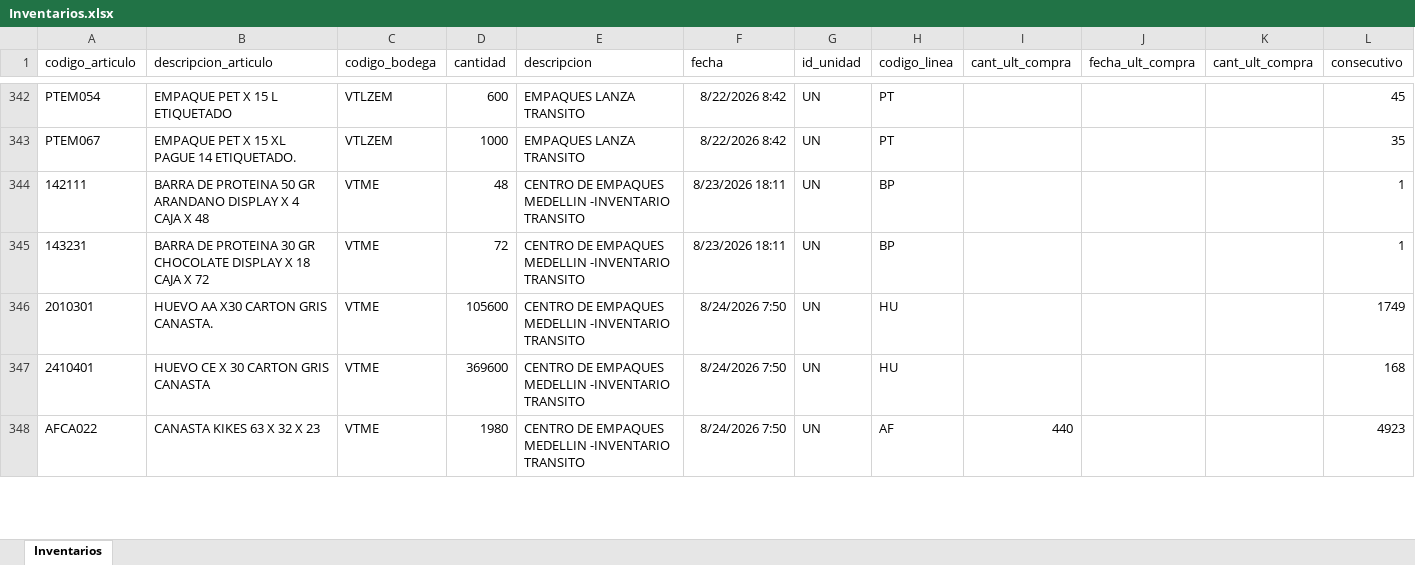
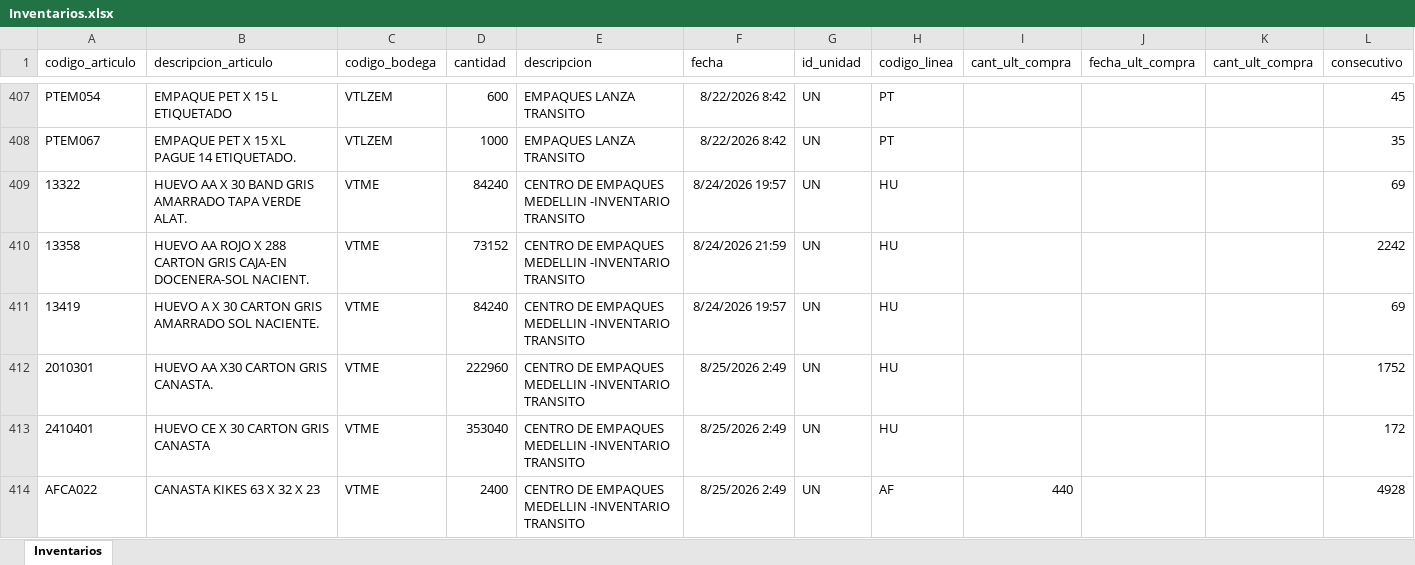
Before and after one commit to CamiVargas25/Inventarios, an Excel workbook: Inventarios.xlsx, sheet Inventarios, drawn as a sheet; only a part is shown, gaps mark what is left out; values as stored, in another font and other column widths than the file's, no borders; removed rows and columns are numbered as before the commit, all else as after; the diff covers the shown part only; the diff names each change by its address in the sheet, - before the commit and + after, or states it on an @@ line.

```diff
--- a/Inventarios.xlsx (sheet Inventarios)
+++ b/Inventarios.xlsx (sheet Inventarios)
-row 344: 142111 | BARRA DE PROTEINA 50 GR ARANDANO DISPLAY X 4 CAJA X 48 | VTME | 48 | CENTRO DE EMPAQUES MEDELLIN -INVENTARIO TRANSITO | 8/23/2026 18:11 | UN | BP |  |  |  | 1
-row 345: 143231 | BARRA DE PROTEINA 30 GR CHOCOLATE DISPLAY X 18 CAJA X 72 | VTME | 72 | CENTRO DE EMPAQUES MEDELLIN -INVENTARIO TRANSITO | 8/23/2026 18:11 | UN | BP |  |  |  | 1
+row 409: 13322 | HUEVO AA X 30 BAND GRIS AMARRADO TAPA VERDE ALAT. | VTME | 84240 | CENTRO DE EMPAQUES MEDELLIN -INVENTARIO TRANSITO | 8/24/2026 19:57 | UN | HU |  |  |  | 69
+row 410: 13358 | HUEVO AA ROJO X 288 CARTON GRIS CAJA-EN DOCENERA-SOL NACIENT. | VTME | 73152 | CENTRO DE EMPAQUES MEDELLIN -INVENTARIO TRANSITO | 8/24/2026 21:59 | UN | HU |  |  |  | 2242
+row 411: 13419 | HUEVO A X 30 CARTON GRIS AMARRADO SOL NACIENTE. | VTME | 84240 | CENTRO DE EMPAQUES MEDELLIN -INVENTARIO TRANSITO | 8/24/2026 19:57 | UN | HU |  |  |  | 69
-D412 (cantidad): 105600
+D412 (cantidad): 222960
-F412:F414 (fecha): 8/24/2026 7:50
+F412:F414 (fecha): 8/25/2026 2:49
-L412 (consecutivo): 1749
+L412 (consecutivo): 1752
-D413 (cantidad): 369600
+D413 (cantidad): 353040
-L413 (consecutivo): 168
+L413 (consecutivo): 172
-D414 (cantidad): 1980
+D414 (cantidad): 2400
-L414 (consecutivo): 4923
+L414 (consecutivo): 4928
```
Also changed, not shown: 80 added rows, 17 removed rows and 238 edited cells elsewhere in this sheet, 5 other files.
